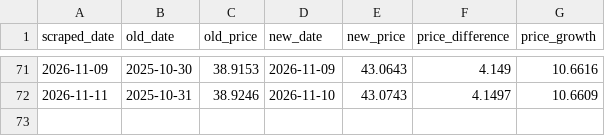
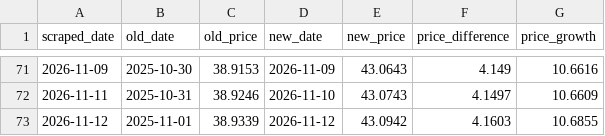
Before and after one commit to harith-abeysinghe/cal-fund-analysis, a CSV file: data/CAL_Income_Fund.csv, drawn as a sheet; only a part is shown, gaps mark what is left out.

```diff
--- a/data/CAL_Income_Fund.csv
+++ b/data/CAL_Income_Fund.csv
@@ -72 +72,2 @@ scraped_date,old_date,old_price,new_date,new_price,price_difference,price_growth
 2026-11-11,2025-10-31,38.9246,2026-11-10,43.0743,4.1497,10.6609
+2026-11-12,2025-11-01,38.9339,2026-11-12,43.0942,4.1603,10.6855
```
Also changed, not shown: data/CAL_Fixed_Income_Opportunities_Fund.csv, data/Capital_Alliance_Gilt_Fund.csv, 3 other files.
